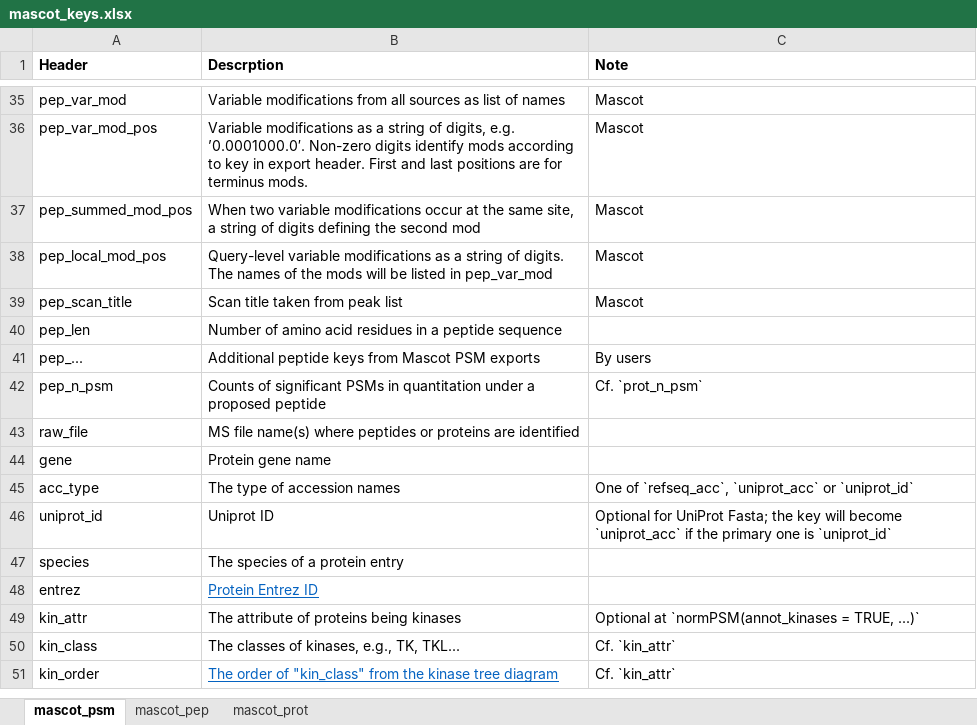
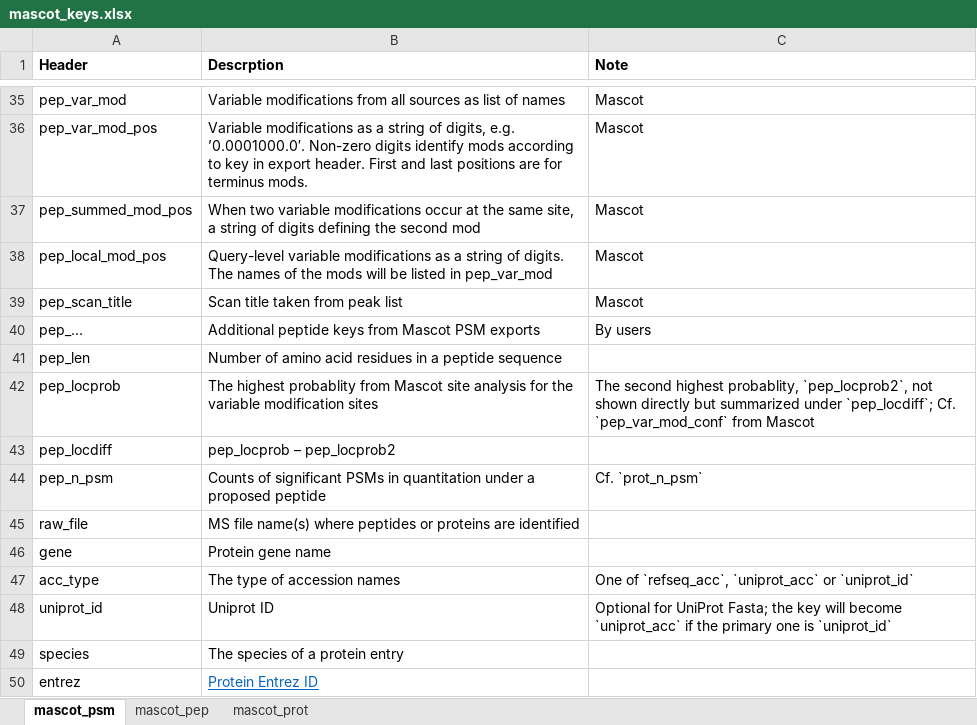
Before and after one commit to qzhang503/proteoQ, an Excel workbook: inst/extdata/mascot_keys.xlsx, sheet mascot_psm, drawn as a sheet; only a part is shown, gaps mark what is left out; the shorter side is filled out with more unchanged rows; values as stored, in another font and other column widths than the file's, no borders; the diff names each change by its address in the sheet, - before the commit and + after, or states it on an @@ line.

```diff
--- a/inst/extdata/mascot_keys.xlsx (sheet mascot_psm)
+++ b/inst/extdata/mascot_keys.xlsx (sheet mascot_psm)
@@ row 41 moved to row 40: pep_... @@
+row 42: pep_locprob | The highest probablity from Mascot site analysis for the variable modification sites | The second highest probablity, `pep_locprob2`, not shown directly but summarized under `pep_locdiff`; Cf. `pep_var_mod_conf` from Mascot
+row 43: pep_locdiff | pep_locprob – pep_locprob2
```
Also changed, not shown: sheet mascot_pep, inst/extdata/maxquant_keys.xlsx, 17 other files.
